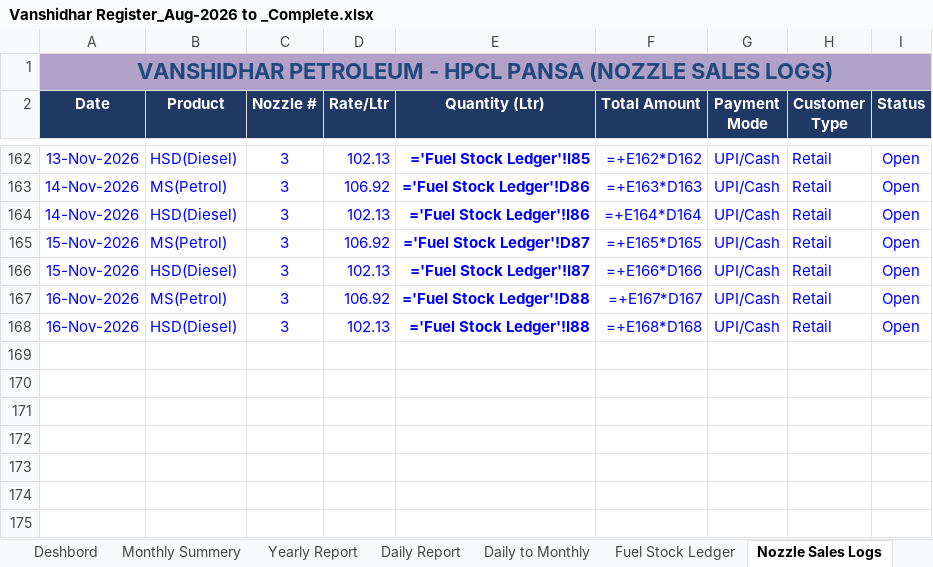
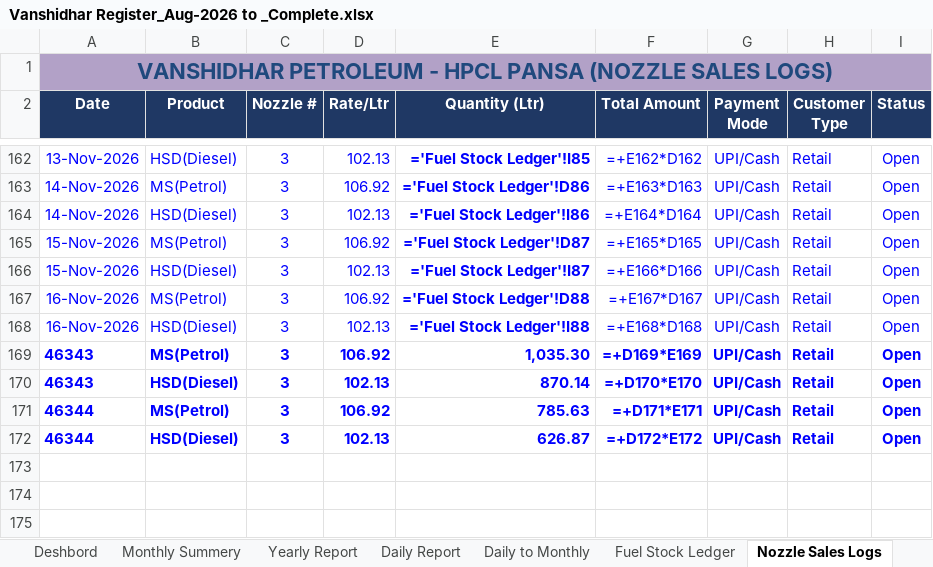
Before and after one commit to vanshidharpetroleum-hue/VANSHIDHAR-PETROLEUM-HPCL-PORTAL-01, an Excel workbook: Vanshidhar Register_Aug-2026 to _Complete.xlsx, sheet Nozzle Sales Logs, drawn as a sheet; only a part is shown, gaps mark what is left out; values as stored, in another font and other column widths than the file's, no borders; formulas without a stored value are shown as written; charts and pictures not drawn; the diff names each change by its address in the sheet, - before the commit and + after, or states it on an @@ line.

```diff
--- a/Vanshidhar Register_Aug-2026 to _Complete.xlsx (sheet Nozzle Sales Logs)
+++ b/Vanshidhar Register_Aug-2026 to _Complete.xlsx (sheet Nozzle Sales Logs)
-row 169: (empty)
+row 169: 46343 | MS(Petrol) | 3 | 106.92 | 1,035.30 | =+D169*E169 | UPI/Cash | Retail | Open
-row 170: (empty)
+row 170: 46343 | HSD(Diesel) | 3 | 102.13 | 870.14 | =+D170*E170 | UPI/Cash | Retail | Open
-row 171: (empty)
+row 171: 46344 | MS(Petrol) | 3 | 106.92 | 785.63 | =+D171*E171 | UPI/Cash | Retail | Open
-row 172: (empty)
+row 172: 46344 | HSD(Diesel) | 3 | 102.13 | 626.87 | =+D172*E172 | UPI/Cash | Retail | Open
```
